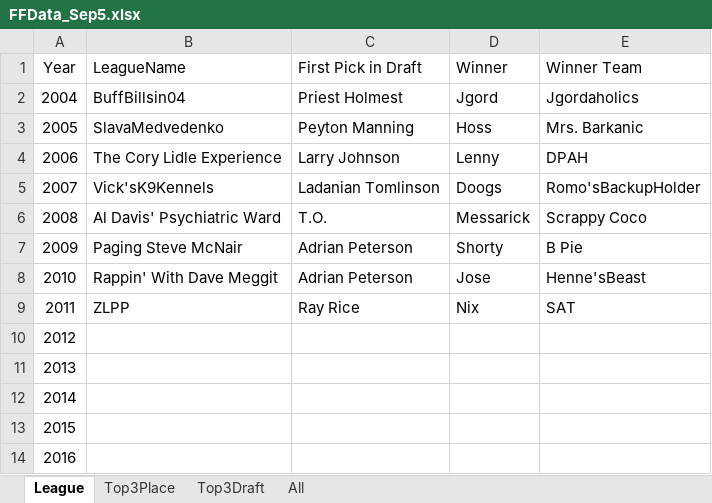
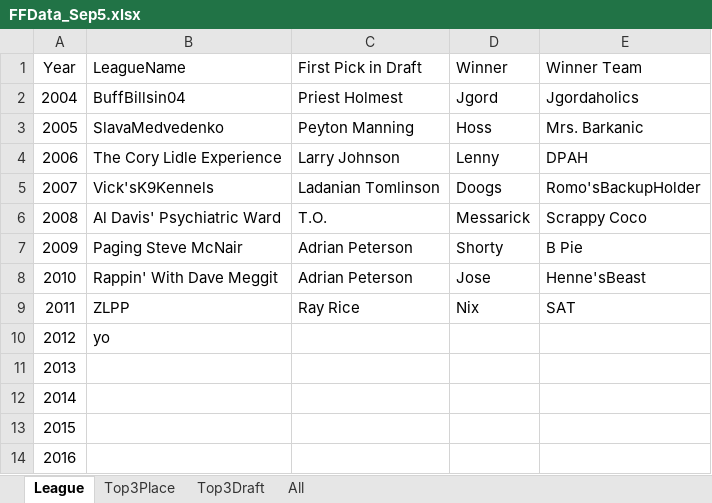
Before and after one commit to rnb134/FantasyFootballShinyDashboard, an Excel workbook: FFData_Sep5.xlsx, sheet League, drawn as a sheet; values as stored, in another font and other column widths than the file's, no borders; the diff names each change by its address in the sheet, - before the commit and + after, or states it on an @@ line.

Commit message:
add data

```diff
--- a/FFData_Sep5.xlsx (sheet League)
+++ b/FFData_Sep5.xlsx (sheet League)
-B10 (LeagueName): (empty)
+B10 (LeagueName): yo
```
